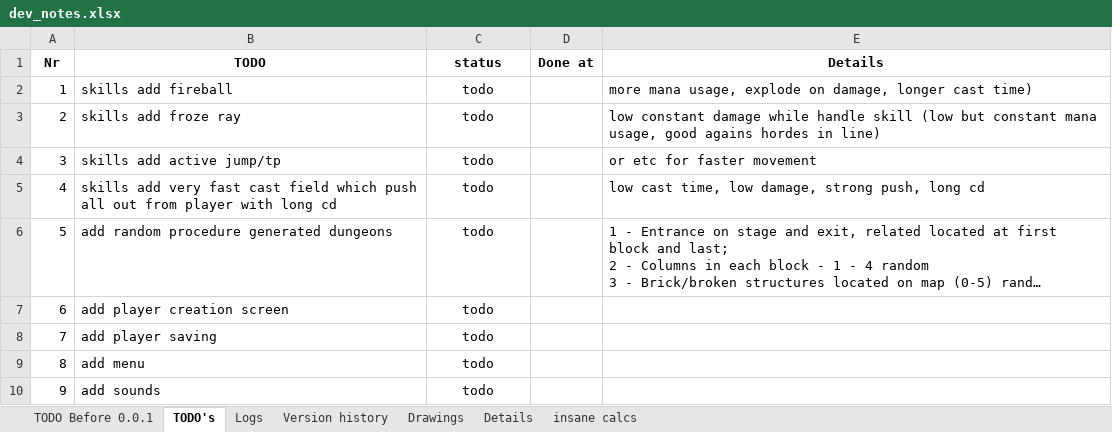
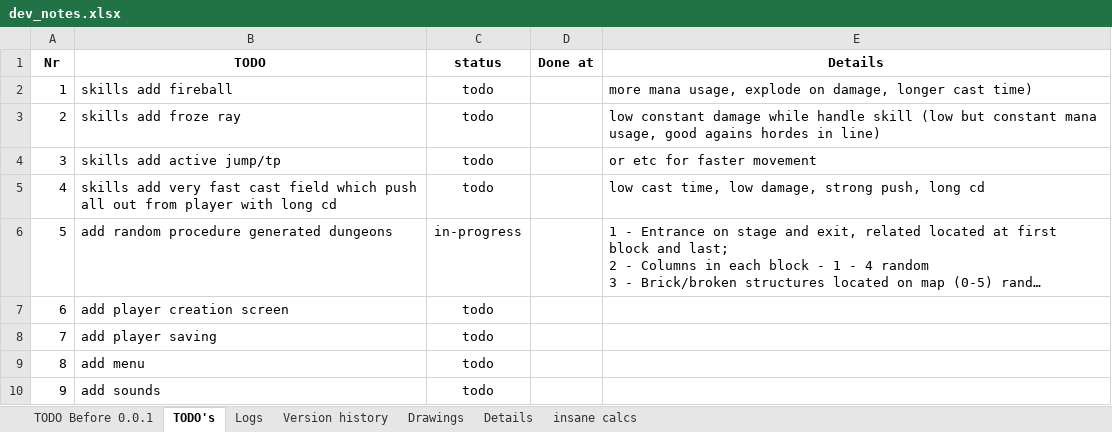
Before and after one commit to IvMov/tower-dungeon, an Excel workbook: dev_notes.xlsx, sheet TODO's, drawn as a sheet; long unchanged cells end in …; values as stored, in another font and other column widths than the file's, no borders; the diff names each change by its address in the sheet, - before the commit and + after, or states it on an @@ line.

```diff
--- a/dev_notes.xlsx (sheet TODO's)
+++ b/dev_notes.xlsx (sheet TODO's)
-C6 (status): todo
+C6 (status): in-progress
```
Also changed, not shown: sheet Logs, 12 other files.
